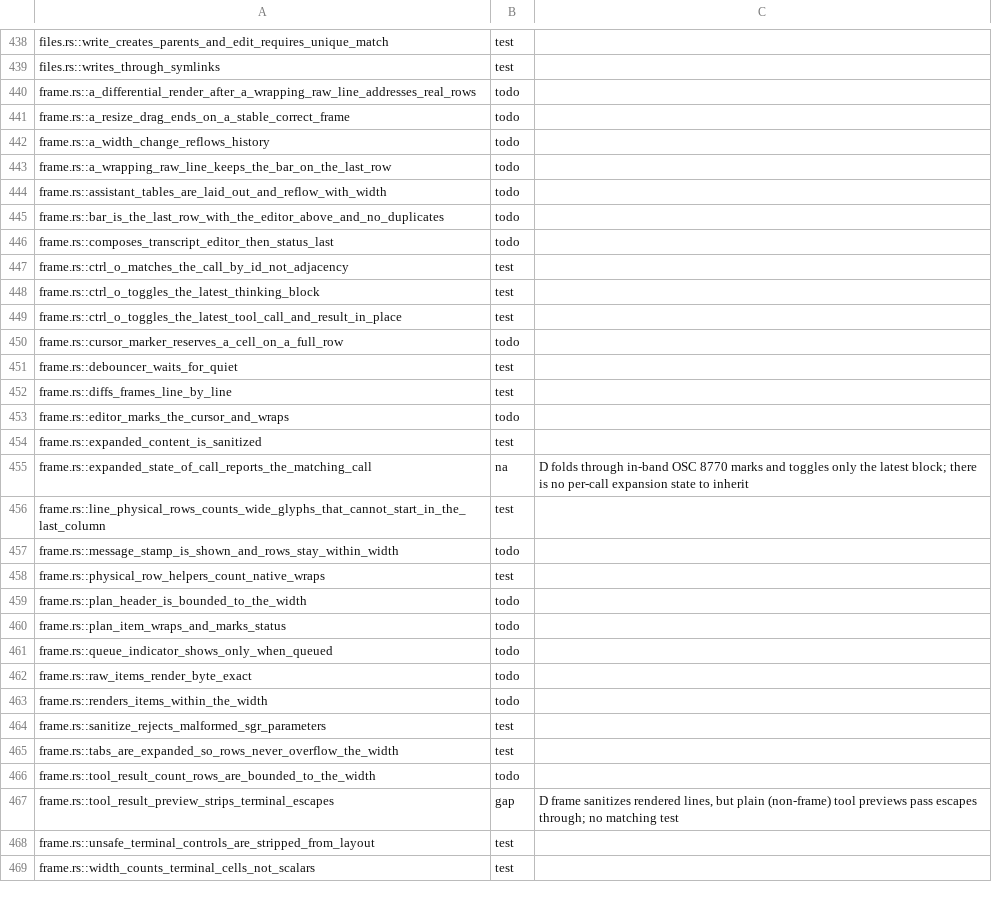
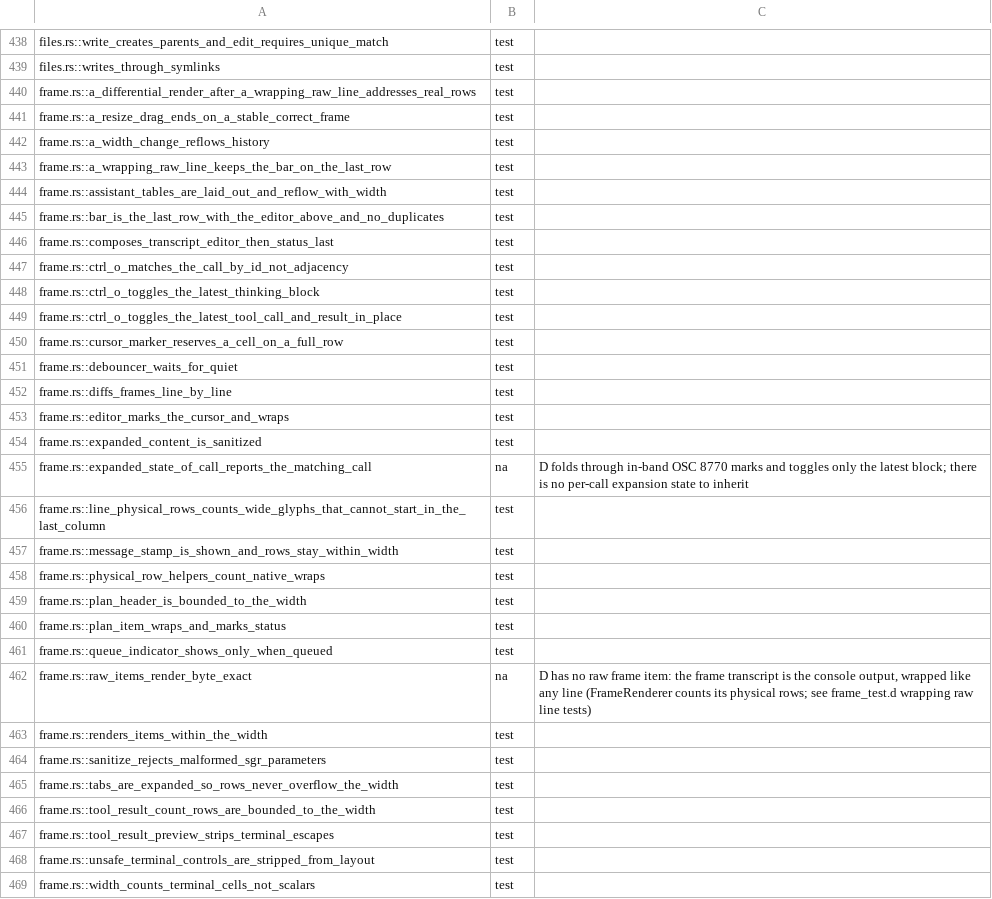
Before and after one commit to nanobpm/nano-coder, a TSV file: d/parity/manifest.tsv, drawn as a sheet; only a part is shown, gaps mark what is left out.

Commit message:
fix(d): fit the plan header to the width; port frame.rs tests with a vt emulator

```diff
--- a/d/parity/manifest.tsv
+++ b/d/parity/manifest.tsv
@@ -439,9 +439,9 @@ files.rs::write_creates_parents_and_edit_requires_unique_match	test
 files.rs::writes_through_symlinks	test
-frame.rs::a_differential_render_after_a_wrapping_raw_line_addresses_real_rows	todo
-frame.rs::a_resize_drag_ends_on_a_stable_correct_frame	todo
-frame.rs::a_width_change_reflows_history	todo
-frame.rs::a_wrapping_raw_line_keeps_the_bar_on_the_last_row	todo
-frame.rs::assistant_tables_are_laid_out_and_reflow_with_width	todo
-frame.rs::bar_is_the_last_row_with_the_editor_above_and_no_duplicates	todo
-frame.rs::composes_transcript_editor_then_status_last	todo
+frame.rs::a_differential_render_after_a_wrapping_raw_line_addresses_real_rows	test
+frame.rs::a_resize_drag_ends_on_a_stable_correct_frame	test
+frame.rs::a_width_change_reflows_history	test
+frame.rs::a_wrapping_raw_line_keeps_the_bar_on_the_last_row	test
+frame.rs::assistant_tables_are_laid_out_and_reflow_with_width	test
+frame.rs::bar_is_the_last_row_with_the_editor_above_and_no_duplicates	test
+frame.rs::composes_transcript_editor_then_status_last	test
 frame.rs::ctrl_o_matches_the_call_by_id_not_adjacency	test
@@ -449,6 +449,6 @@ frame.rs::ctrl_o_toggles_the_latest_thinking_block	test
 frame.rs::ctrl_o_toggles_the_latest_tool_call_and_result_in_place	test
-frame.rs::cursor_marker_reserves_a_cell_on_a_full_row	todo
+frame.rs::cursor_marker_reserves_a_cell_on_a_full_row	test
 frame.rs::debouncer_waits_for_quiet	test
 frame.rs::diffs_frames_line_by_line	test
-frame.rs::editor_marks_the_cursor_and_wraps	todo
+frame.rs::editor_marks_the_cursor_and_wraps	test
 frame.rs::expanded_content_is_sanitized	test
@@ -456,13 +456,13 @@ frame.rs::expanded_state_of_call_reports_the_matching_call	na	D folds through in
 frame.rs::line_physical_rows_counts_wide_glyphs_that_cannot_start_in_the_last_column	test
-frame.rs::message_stamp_is_shown_and_rows_stay_within_width	todo
+frame.rs::message_stamp_is_shown_and_rows_stay_within_width	test
 frame.rs::physical_row_helpers_count_native_wraps	test
-frame.rs::plan_header_is_bounded_to_the_width	todo
-frame.rs::plan_item_wraps_and_marks_status	todo
-frame.rs::queue_indicator_shows_only_when_queued	todo
-frame.rs::raw_items_render_byte_exact	todo
-frame.rs::renders_items_within_the_width	todo
+frame.rs::plan_header_is_bounded_to_the_width	test
+frame.rs::plan_item_wraps_and_marks_status	test
+frame.rs::queue_indicator_shows_only_when_queued	test
+frame.rs::raw_items_render_byte_exact	na	D has no raw frame item: the frame transcript is the console output, wrapped like any line (FrameRenderer counts its physical rows; see frame_test.d wrapping raw line tests)
+frame.rs::renders_items_within_the_width	test
 frame.rs::sanitize_rejects_malformed_sgr_parameters	test
 frame.rs::tabs_are_expanded_so_rows_never_overflow_the_width	test
-frame.rs::tool_result_count_rows_are_bounded_to_the_width	todo
-frame.rs::tool_result_preview_strips_terminal_escapes	gap	D frame sanitizes rendered lines, but plain (non-frame) tool previews pass escapes through; no matching test
+frame.rs::tool_result_count_rows_are_bounded_to_the_width	test
+frame.rs::tool_result_preview_strips_terminal_escapes	test
 frame.rs::unsafe_terminal_controls_are_stripped_from_layout	test
```
Also changed, not shown: 4 other files.
